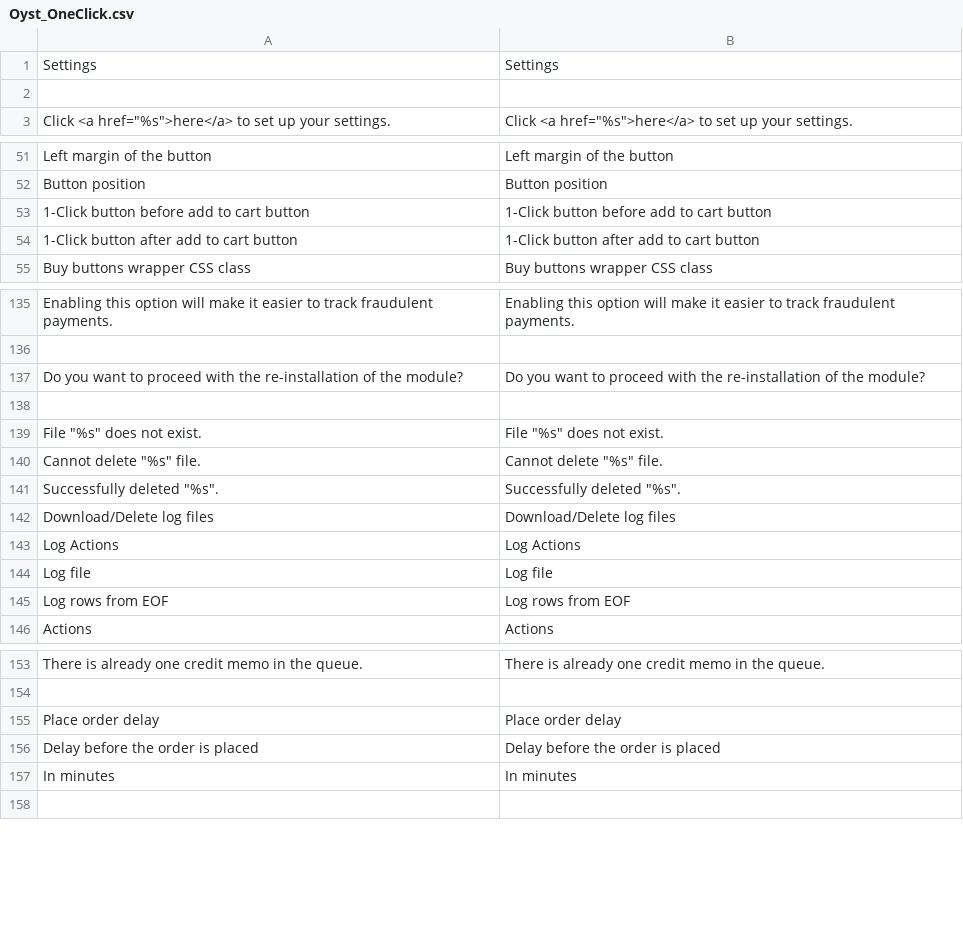
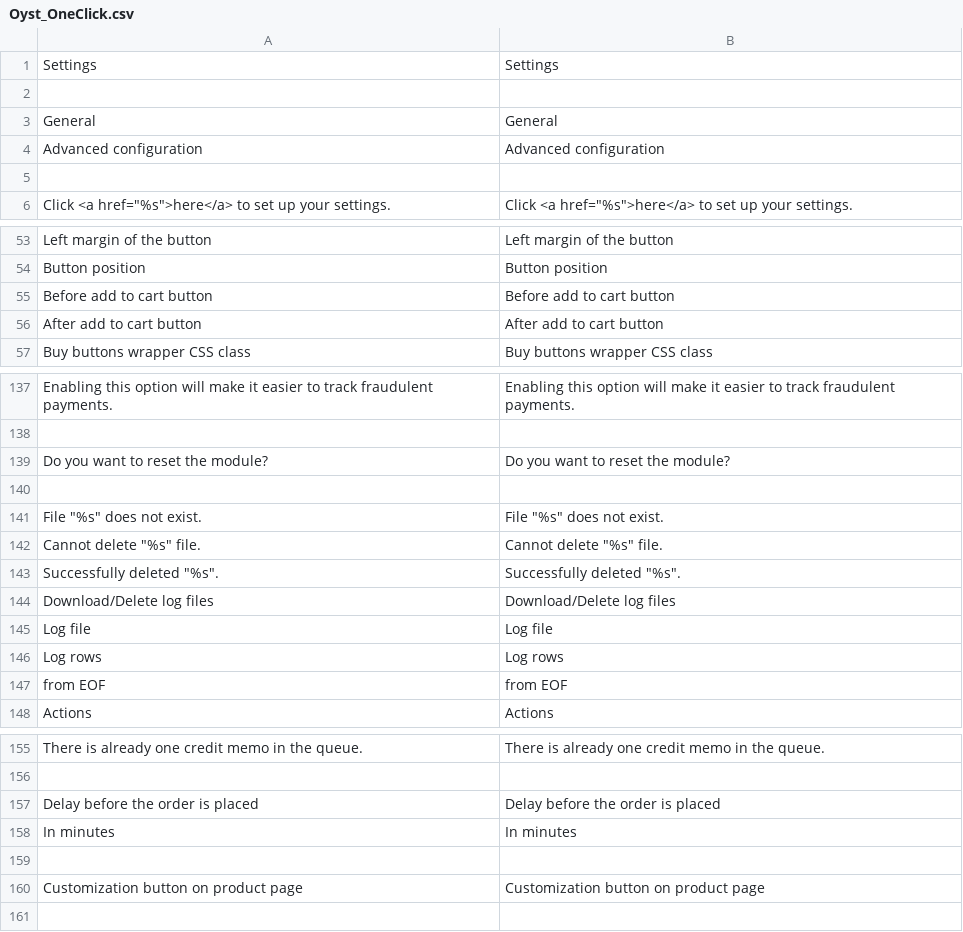
Before and after one commit to oystparis/oyst-1click-magento, a CSV file: app/locale/en_US/Oyst_OneClick.csv, drawn as a sheet; only a part is shown, gaps mark what is left out; removed rows and columns are numbered as before the commit, all else as after; the diff covers the shown part only; the diff names each change by its address in the sheet, - before the commit and + after, or states it on an @@ line.

```diff
--- a/app/locale/en_US/Oyst_OneClick.csv
+++ b/app/locale/en_US/Oyst_OneClick.csv
+row 3: General | General
+row 4: Advanced configuration | Advanced configuration
+row 5: (empty)
-row 53: 1-Click button before add to cart button | 1-Click button before add to cart button
-row 54: 1-Click button after add to cart button | 1-Click button after add to cart button
+row 55: Before add to cart button | Before add to cart button
+row 56: After add to cart button | After add to cart button
-row 137: Do you want to proceed with the re-installation of the module? | Do you want to proceed with the re-installation of the module?
+row 139: Do you want to reset the module? | Do you want to reset the module?
-row 143: Log Actions | Log Actions
-row 145: Log rows from EOF | Log rows from EOF
+row 146: Log rows | Log rows
+row 147: from EOF | from EOF
-row 155: Place order delay | Place order delay
+row 159: (empty)
+row 160: Customization button on product page | Customization button on product page
```
Also changed, not shown: 1 removed row and 4 edited cells elsewhere in this file, app/locale/fr_FR/Oyst_OneClick.csv, 7 other files.
